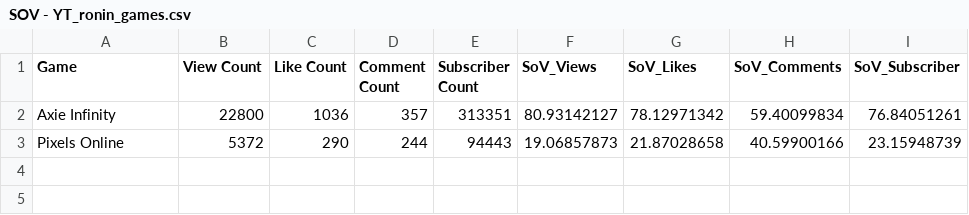
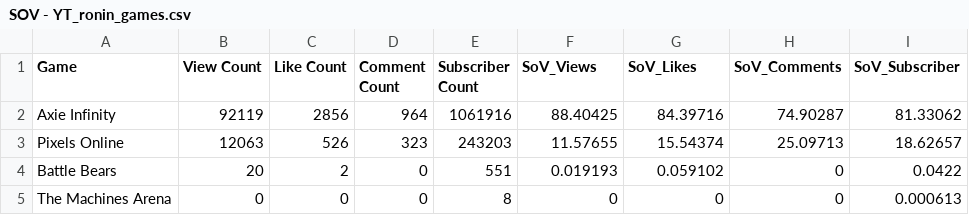
Before and after one commit to ghostq3/smcp-dashboard, a CSV file: csvs/SOV - YT_ronin_games.csv, drawn as a sheet.

Commit message:
Data update 1127

```diff
--- a/csvs/SOV - YT_ronin_games.csv
+++ b/csvs/SOV - YT_ronin_games.csv
@@ -1,3 +1,5 @@
 Game,View Count,Like Count,Comment Count,Subscriber Count,SoV_Views,SoV_Likes,SoV_Comments,SoV_Subscriber
-Axie Infinity,22800,1036,357,313351,80.93142127,78.12971342,59.40099834,76.84051261
-Pixels Online,5372,290,244,94443,19.06857873,21.87028658,40.59900166,23.15948739
+Axie Infinity,92119,2856,964,1061916,88.40425,84.39716,74.90287,81.33062
+Pixels Online,12063,526,323,243203,11.57655,15.54374,25.09713,18.62657
+Battle Bears,20,2,0,551,0.019193,0.059102,0,0.0422
+The Machines Arena,0,0,0,8,0,0,0,0.000613
```
Also changed, not shown: csvs/SOV - SoV_YT.csv, csvs/SOV - Twitch_90_day.csv, 4 other files.
